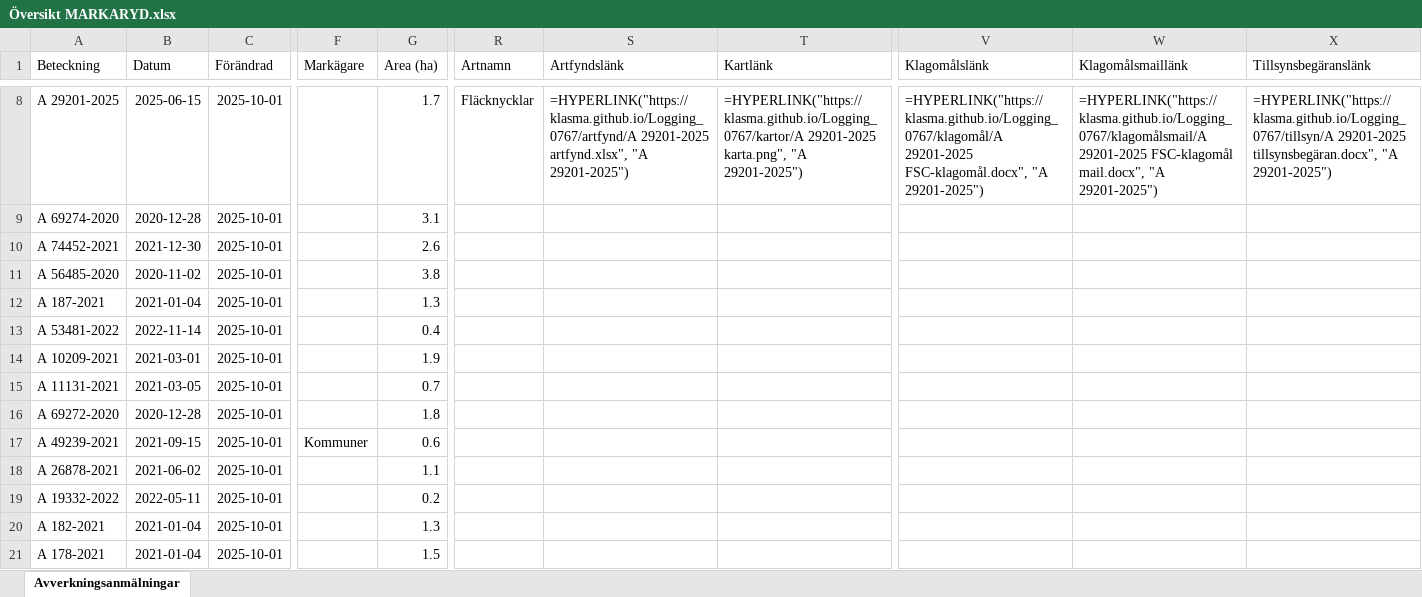
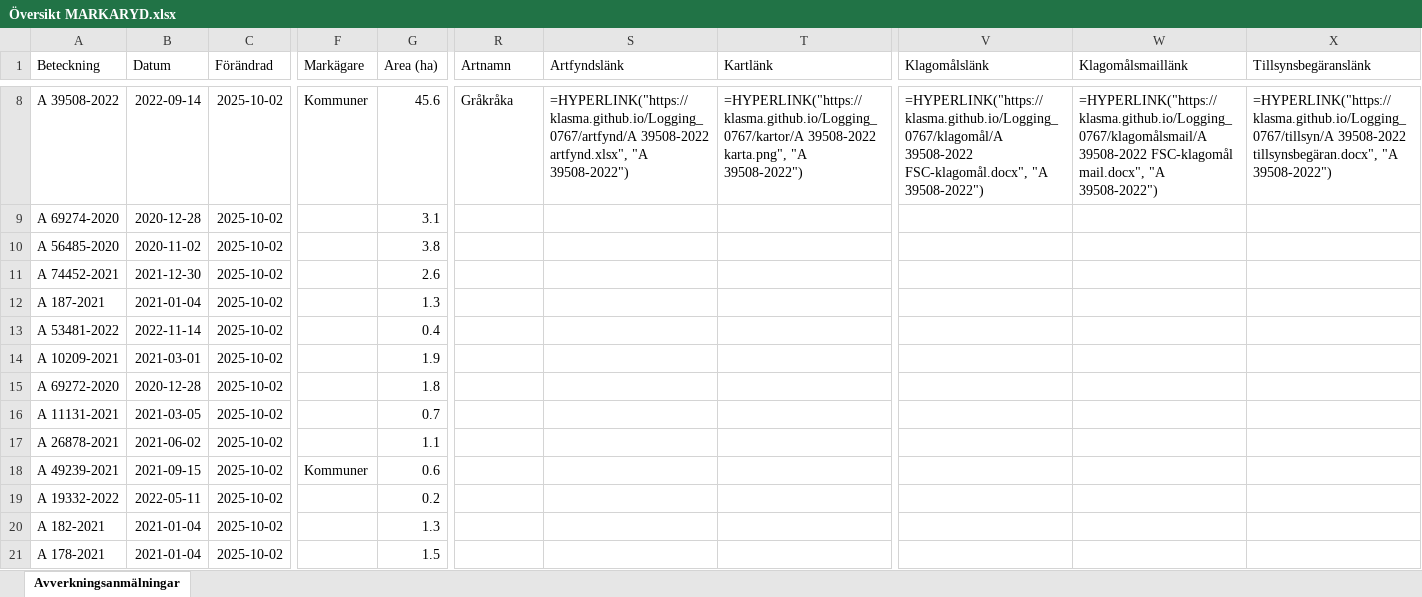
Before and after one commit to klasma/Logging_0767, an Excel workbook: Översikt MARKARYD.xlsx, sheet Avverkningsanmälningar, drawn as a sheet; only a part is shown, gaps mark what is left out; values as stored, in another font and other column widths than the file's, no borders; formulas without a stored value are shown as written; the diff covers the shown part only; the diff names each change by its address in the sheet, - before the commit and + after, or states it on an @@ line.

```diff
--- a/Översikt MARKARYD.xlsx (sheet Avverkningsanmälningar)
+++ b/Översikt MARKARYD.xlsx (sheet Avverkningsanmälningar)
-A8 (Beteckning): A 29201-2025
+A8 (Beteckning): A 39508-2022
-B8 (Datum): 2025-06-15
+B8 (Datum): 2022-09-14
-C8:C21 (Förändrad): 2025-10-01
+C8:C21 (Förändrad): 2025-10-02
-F8 (Markägare): (empty)
+F8 (Markägare): Kommuner
-G8 (Area (ha)): 1.7
+G8 (Area (ha)): 45.6
-R8 (Artnamn): Fläcknycklar
+R8 (Artnamn): Gråkråka
-S8 (Artfyndslänk): =HYPERLINK("https://klasma.github.io/Logging_0767/artfynd/A 29201-2025 artfynd.xlsx", "A 29201-2025")
+S8 (Artfyndslänk): =HYPERLINK("https://klasma.github.io/Logging_0767/artfynd/A 39508-2022 artfynd.xlsx", "A 39508-2022")
-T8 (Kartlänk): =HYPERLINK("https://klasma.github.io/Logging_0767/kartor/A 29201-2025 karta.png", "A 29201-2025")
+T8 (Kartlänk): =HYPERLINK("https://klasma.github.io/Logging_0767/kartor/A 39508-2022 karta.png", "A 39508-2022")
-V8 (Klagomålslänk): =HYPERLINK("https://klasma.github.io/Logging_0767/klagomål/A 29201-2025 FSC-klagomål.docx", "A 29201-2025")
+V8 (Klagomålslänk): =HYPERLINK("https://klasma.github.io/Logging_0767/klagomål/A 39508-2022 FSC-klagomål.docx", "A 39508-2022")
-W8 (Klagomålsmaillänk): =HYPERLINK("https://klasma.github.io/Logging_0767/klagomålsmail/A 29201-2025 FSC-klagomål mail.docx", "A 29201-2025")
+W8 (Klagomålsmaillänk): =HYPERLINK("https://klasma.github.io/Logging_0767/klagomålsmail/A 39508-2022 FSC-klagomål mail.docx", "A 39508-2022")
-X8 (Tillsynsbegäranslänk): =HYPERLINK("https://klasma.github.io/Logging_0767/tillsyn/A 29201-2025 tillsynsbegäran.docx", "A 29201-2025")
+X8 (Tillsynsbegäranslänk): =HYPERLINK("https://klasma.github.io/Logging_0767/tillsyn/A 39508-2022 tillsynsbegäran.docx", "A 39508-2022")
-A10 (Beteckning): A 74452-2021
+A10 (Beteckning): A 56485-2020
-B10 (Datum): 2021-12-30
+B10 (Datum): 2020-11-02
-G10 (Area (ha)): 2.6
+G10 (Area (ha)): 3.8
-A11 (Beteckning): A 56485-2020
+A11 (Beteckning): A 74452-2021
-B11 (Datum): 2020-11-02
+B11 (Datum): 2021-12-30
-G11 (Area (ha)): 3.8
+G11 (Area (ha)): 2.6
-A15 (Beteckning): A 11131-2021
+A15 (Beteckning): A 69272-2020
-B15 (Datum): 2021-03-05
+B15 (Datum): 2020-12-28
-G15 (Area (ha)): 0.7
+G15 (Area (ha)): 1.8
-A16 (Beteckning): A 69272-2020
+A16 (Beteckning): A 11131-2021
-B16 (Datum): 2020-12-28
+B16 (Datum): 2021-03-05
-G16 (Area (ha)): 1.8
+G16 (Area (ha)): 0.7
-A17 (Beteckning): A 49239-2021
+A17 (Beteckning): A 26878-2021
-B17 (Datum): 2021-09-15
+B17 (Datum): 2021-06-02
-F17 (Markägare): Kommuner
+F17 (Markägare): (empty)
-G17 (Area (ha)): 0.6
+G17 (Area (ha)): 1.1
-A18 (Beteckning): A 26878-2021
+A18 (Beteckning): A 49239-2021
-B18 (Datum): 2021-06-02
+B18 (Datum): 2021-09-15
-F18 (Markägare): (empty)
+F18 (Markägare): Kommuner
-G18 (Area (ha)): 1.1
+G18 (Area (ha)): 0.6
```
Also changed, not shown: 1668 edited cells elsewhere in this sheet, artfynd/A 27619-2022 artfynd.xlsx, artfynd/A 39507-2022 artfynd.xlsx, 34 other files.
